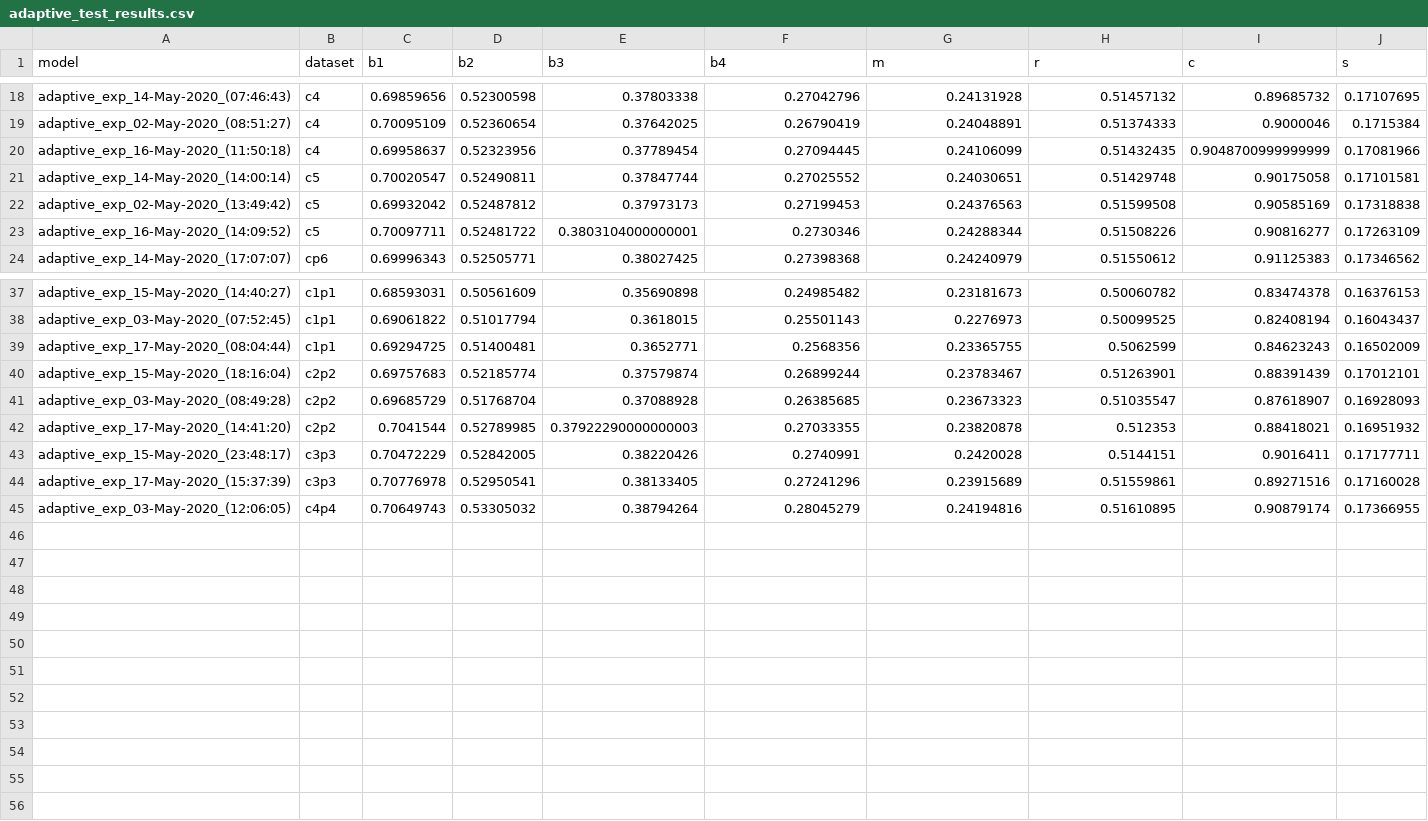
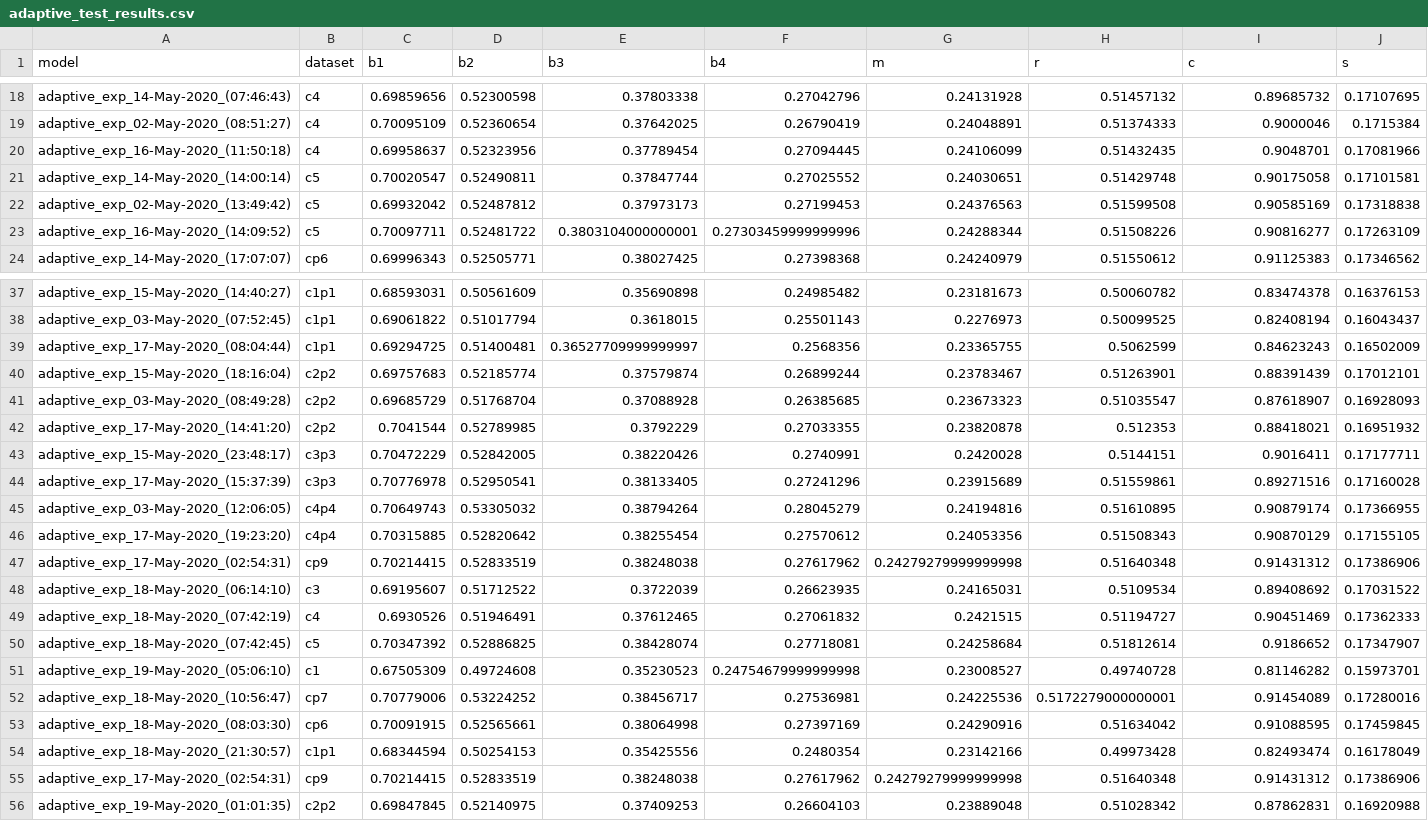
Before and after one commit to ingritu/TDT4900-Master-Thesis, a CSV file: data/processed/adaptive_test_results.csv, drawn as a sheet; only a part is shown, gaps mark what is left out.

Commit message:
more results

```diff
--- a/data/processed/adaptive_test_results.csv
+++ b/data/processed/adaptive_test_results.csv
@@ -19,6 +19,6 @@ adaptive_exp_14-May-2020_(07:46:43),c4,0.69859656,0.52300598,0.37803338,0.270427
 adaptive_exp_02-May-2020_(08:51:27),c4,0.70095109,0.52360654,0.37642025,0.26790419,0.24048891,0.51374333,0.9000046,0.1715384
-adaptive_exp_16-May-2020_(11:50:18),c4,0.69958637,0.52323956,0.37789454,0.27094445,0.24106099,0.51432435,0.9048700999999999,0.17081966
+adaptive_exp_16-May-2020_(11:50:18),c4,0.69958637,0.52323956,0.37789454,0.27094445,0.24106099,0.51432435,0.9048701,0.17081966
 adaptive_exp_14-May-2020_(14:00:14),c5,0.70020547,0.52490811,0.37847744,0.27025552,0.24030651,0.51429748,0.90175058,0.17101581
 adaptive_exp_02-May-2020_(13:49:42),c5,0.69932042,0.52487812,0.37973173,0.27199453,0.24376563,0.51599508,0.90585169,0.17318838
-adaptive_exp_16-May-2020_(14:09:52),c5,0.70097711,0.52481722,0.3803104000000001,0.2730346,0.24288344,0.51508226,0.90816277,0.17263109
+adaptive_exp_16-May-2020_(14:09:52),c5,0.70097711,0.52481722,0.3803104000000001,0.27303459999999996,0.24288344,0.51508226,0.90816277,0.17263109
 adaptive_exp_14-May-2020_(17:07:07),cp6,0.69996343,0.52505771,0.38027425,0.27398368,0.24240979,0.51550612,0.91125383,0.17346562
@@ -38,6 +38,6 @@ adaptive_exp_15-May-2020_(14:40:27),c1p1,0.68593031,0.50561609,0.35690898,0.2498
 adaptive_exp_03-May-2020_(07:52:45),c1p1,0.69061822,0.51017794,0.3618015,0.25501143,0.2276973,0.50099525,0.82408194,0.16043437
-adaptive_exp_17-May-2020_(08:04:44),c1p1,0.69294725,0.51400481,0.3652771,0.2568356,0.23365755,0.5062599,0.84623243,0.16502009
+adaptive_exp_17-May-2020_(08:04:44),c1p1,0.69294725,0.51400481,0.36527709999999997,0.2568356,0.23365755,0.5062599,0.84623243,0.16502009
 adaptive_exp_15-May-2020_(18:16:04),c2p2,0.69757683,0.52185774,0.37579874,0.26899244,0.23783467,0.51263901,0.88391439,0.17012101
 adaptive_exp_03-May-2020_(08:49:28),c2p2,0.69685729,0.51768704,0.37088928,0.26385685,0.23673323,0.51035547,0.87618907,0.16928093
-adaptive_exp_17-May-2020_(14:41:20),c2p2,0.7041544,0.52789985,0.37922290000000003,0.27033355,0.23820878,0.512353,0.88418021,0.16951932
+adaptive_exp_17-May-2020_(14:41:20),c2p2,0.7041544,0.52789985,0.3792229,0.27033355,0.23820878,0.512353,0.88418021,0.16951932
 adaptive_exp_15-May-2020_(23:48:17),c3p3,0.70472229,0.52842005,0.38220426,0.2740991,0.2420028,0.5144151,0.9016411,0.17177711
@@ -45 +45,12 @@ adaptive_exp_17-May-2020_(15:37:39),c3p3,0.70776978,0.52950541,0.38133405,0.2724
 adaptive_exp_03-May-2020_(12:06:05),c4p4,0.70649743,0.53305032,0.38794264,0.28045279,0.24194816,0.51610895,0.90879174,0.17366955
+adaptive_exp_17-May-2020_(19:23:20),c4p4,0.70315885,0.52820642,0.38255454,0.27570612,0.24053356,0.51508343,0.90870129,0.17155105
+adaptive_exp_17-May-2020_(02:54:31),cp9,0.70214415,0.52833519,0.38248038,0.27617962,0.24279279999999998,0.51640348,0.91431312,0.17386906
+adaptive_exp_18-May-2020_(06:14:10),c3,0.69195607,0.51712522,0.3722039,0.26623935,0.24165031,0.5109534,0.89408692,0.17031522
+adaptive_exp_18-May-2020_(07:42:19),c4,0.6930526,0.51946491,0.37612465,0.27061832,0.2421515,0.51194727,0.90451469,0.17362333
+adaptive_exp_18-May-2020_(07:42:45),c5,0.70347392,0.52886825,0.38428074,0.27718081,0.24258684,0.51812614,0.9186652,0.17347907
+adaptive_exp_19-May-2020_(05:06:10),c1,0.67505309,0.49724608,0.35230523,0.24754679999999998,0.23008527,0.49740728,0.81146282,0.15973701
+adaptive_exp_18-May-2020_(10:56:47),cp7,0.70779006,0.53224252,0.38456717,0.27536981,0.24225536,0.5172279000000001,0.91454089,0.17280016
+adaptive_exp_18-May-2020_(08:03:30),cp6,0.70091915,0.52565661,0.38064998,0.27397169,0.24290916,0.51634042,0.91088595,0.17459845
+adaptive_exp_18-May-2020_(21:30:57),c1p1,0.68344594,0.50254153,0.35425556,0.2480354,0.23142166,0.49973428,0.82493474,0.16178049
+adaptive_exp_17-May-2020_(02:54:31),cp9,0.70214415,0.52833519,0.38248038,0.27617962,0.24279279999999998,0.51640348,0.91431312,0.17386906
+adaptive_exp_19-May-2020_(01:01:35),c2p2,0.69847845,0.52140975,0.37409253,0.26604103,0.23889048,0.51028342,0.87862831,0.16920988
```
